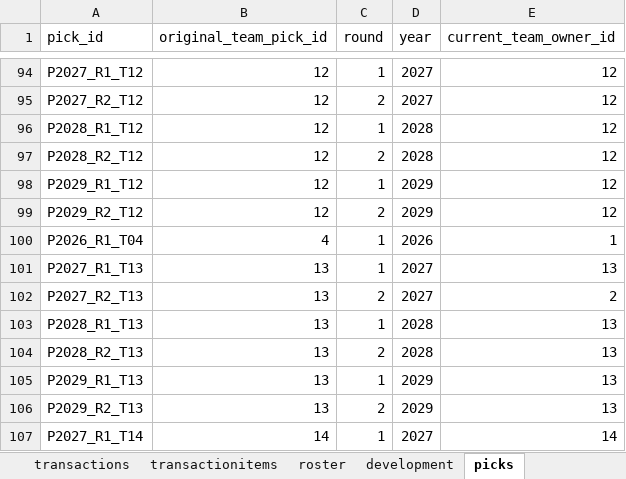
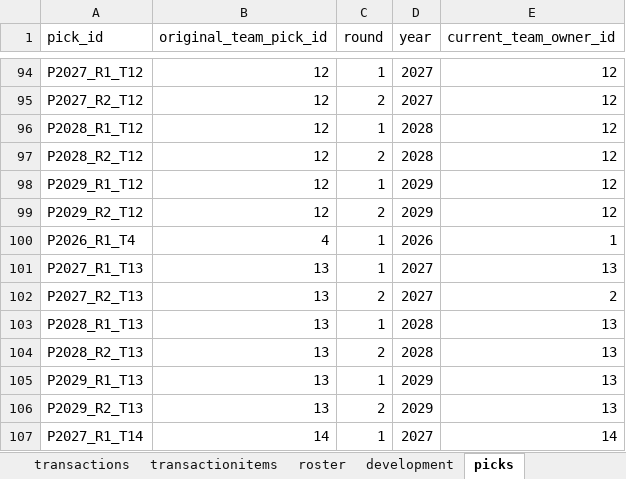
Before and after one commit to filipebrito23/Fantasy-unificado, an Excel workbook: roster.xlsx, sheet picks, drawn as a sheet; only a part is shown, gaps mark what is left out; values as stored, in another font and other column widths than the file's, no borders; the diff names each change by its address in the sheet, - before the commit and + after, or states it on an @@ line.

```diff
--- a/roster.xlsx (sheet picks)
+++ b/roster.xlsx (sheet picks)
-A100 (pick_id): P2026_R1_T04
+A100 (pick_id): P2026_R1_T4
```
Also changed, not shown: sheet transactions, sheet transactionitems, roster_vf.xlsx, 1 other file.
